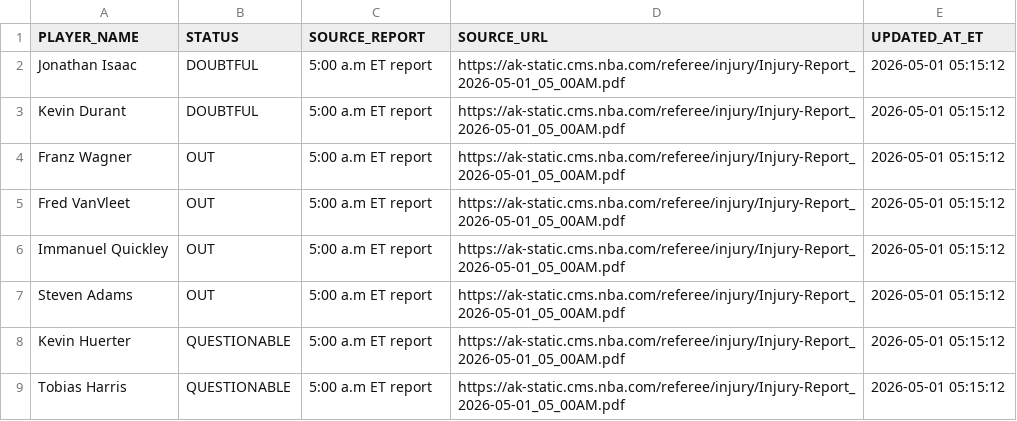
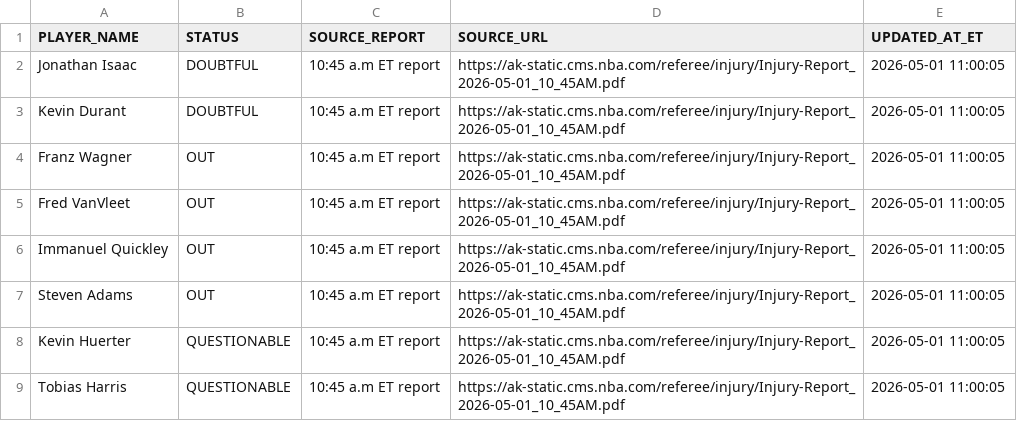
Before and after one commit to syocum9422-blip/edgeranked-site, a CSV file: injured_players.csv, drawn as a sheet.

```diff
--- a/injured_players.csv
+++ b/injured_players.csv
@@ -1,9 +1,9 @@
 PLAYER_NAME,STATUS,SOURCE_REPORT,SOURCE_URL,UPDATED_AT_ET
-Jonathan Isaac,DOUBTFUL,5:00 a.m ET report,https://ak-static.cms.nba.com/referee/injury/Injury-Report_2026-05-01_05_00AM.pdf,2026-05-01 05:15:12
-Kevin Durant,DOUBTFUL,5:00 a.m ET report,https://ak-static.cms.nba.com/referee/injury/Injury-Report_2026-05-01_05_00AM.pdf,2026-05-01 05:15:12
-Franz Wagner,OUT,5:00 a.m ET report,https://ak-static.cms.nba.com/referee/injury/Injury-Report_2026-05-01_05_00AM.pdf,2026-05-01 05:15:12
-Fred VanVleet,OUT,5:00 a.m ET report,https://ak-static.cms.nba.com/referee/injury/Injury-Report_2026-05-01_05_00AM.pdf,2026-05-01 05:15:12
-Immanuel Quickley,OUT,5:00 a.m ET report,https://ak-static.cms.nba.com/referee/injury/Injury-Report_2026-05-01_05_00AM.pdf,2026-05-01 05:15:12
-Steven Adams,OUT,5:00 a.m ET report,https://ak-static.cms.nba.com/referee/injury/Injury-Report_2026-05-01_05_00AM.pdf,2026-05-01 05:15:12
-Kevin Huerter,QUESTIONABLE,5:00 a.m ET report,https://ak-static.cms.nba.com/referee/injury/Injury-Report_2026-05-01_05_00AM.pdf,2026-05-01 05:15:12
-Tobias Harris,QUESTIONABLE,5:00 a.m ET report,https://ak-static.cms.nba.com/referee/injury/Injury-Report_2026-05-01_05_00AM.pdf,2026-05-01 05:15:12
+Jonathan Isaac,DOUBTFUL,10:45 a.m ET report,https://ak-static.cms.nba.com/referee/injury/Injury-Report_2026-05-01_10_45AM.pdf,2026-05-01 11:00:05
+Kevin Durant,DOUBTFUL,10:45 a.m ET report,https://ak-static.cms.nba.com/referee/injury/Injury-Report_2026-05-01_10_45AM.pdf,2026-05-01 11:00:05
+Franz Wagner,OUT,10:45 a.m ET report,https://ak-static.cms.nba.com/referee/injury/Injury-Report_2026-05-01_10_45AM.pdf,2026-05-01 11:00:05
+Fred VanVleet,OUT,10:45 a.m ET report,https://ak-static.cms.nba.com/referee/injury/Injury-Report_2026-05-01_10_45AM.pdf,2026-05-01 11:00:05
+Immanuel Quickley,OUT,10:45 a.m ET report,https://ak-static.cms.nba.com/referee/injury/Injury-Report_2026-05-01_10_45AM.pdf,2026-05-01 11:00:05
+Steven Adams,OUT,10:45 a.m ET report,https://ak-static.cms.nba.com/referee/injury/Injury-Report_2026-05-01_10_45AM.pdf,2026-05-01 11:00:05
+Kevin Huerter,QUESTIONABLE,10:45 a.m ET report,https://ak-static.cms.nba.com/referee/injury/Injury-Report_2026-05-01_10_45AM.pdf,2026-05-01 11:00:05
+Tobias Harris,QUESTIONABLE,10:45 a.m ET report,https://ak-static.cms.nba.com/referee/injury/Injury-Report_2026-05-01_10_45AM.pdf,2026-05-01 11:00:05
```
Also changed, not shown: Projections_app_view.csv, projections.csv.
